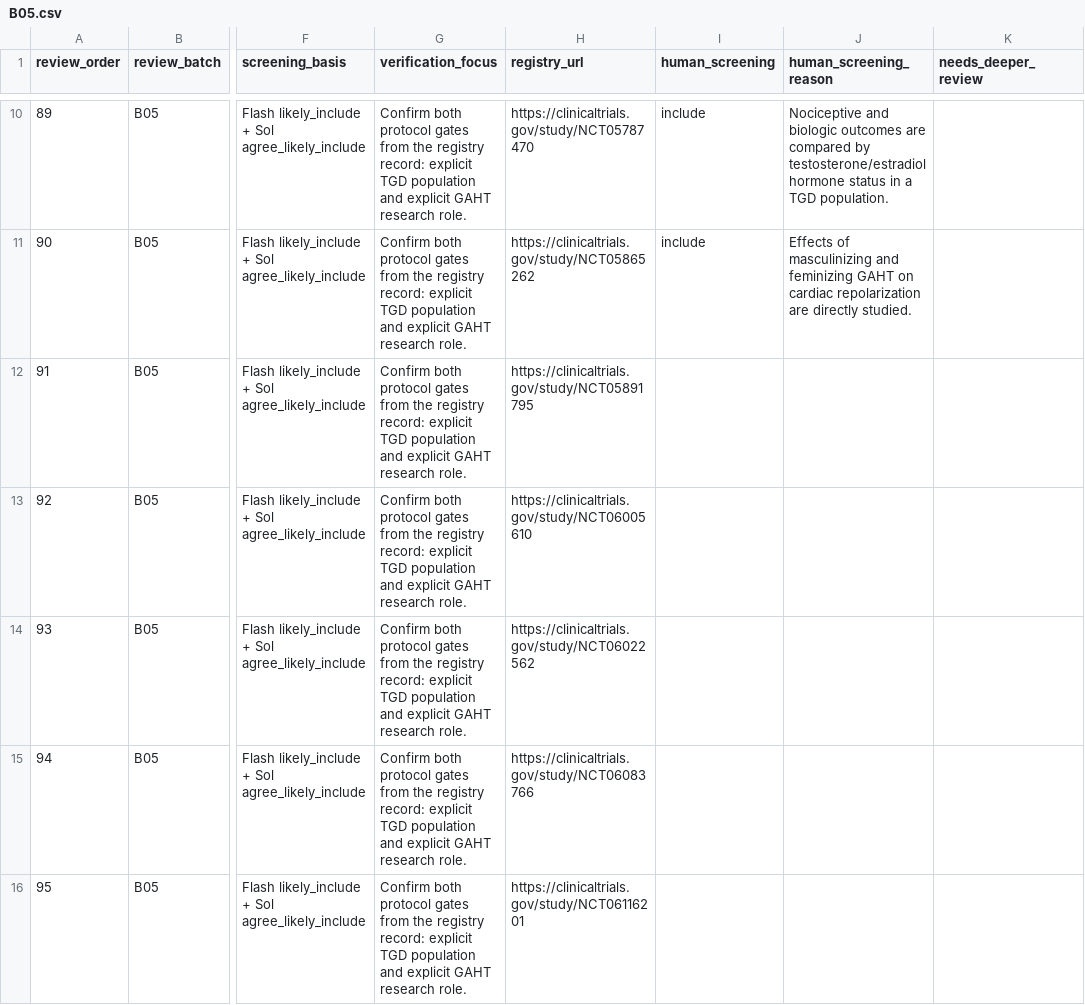
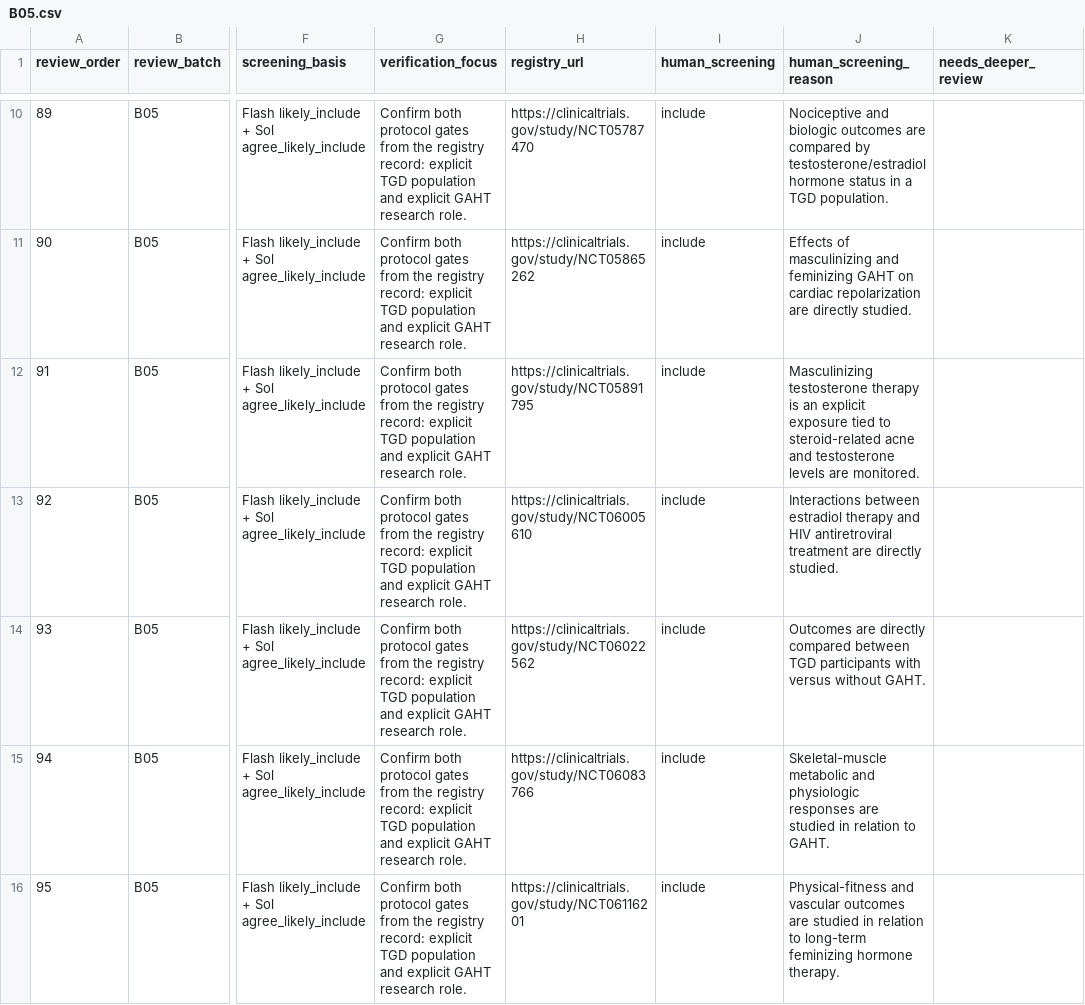
Before and after one commit to madebytommi/gaht-trialscope, a CSV file: data/screening_queue/B05.csv, drawn as a sheet; only a part is shown, gaps mark what is left out; the diff covers the shown part only; the diff names each change by its address in the sheet, - before the commit and + after, or states it on an @@ line.

Commit message:
Record human screening decisions for studies 91-100

```diff
--- a/data/screening_queue/B05.csv
+++ b/data/screening_queue/B05.csv
-I12:I16 (human_screening): (empty)
+I12:I16 (human_screening): include
-J12 (human_screening_reason): (empty)
+J12 (human_screening_reason): Masculinizing testosterone therapy is an explicit exposure tied to steroid-related acne and testosterone levels are monitored.
-J13 (human_screening_reason): (empty)
+J13 (human_screening_reason): Interactions between estradiol therapy and HIV antiretroviral treatment are directly studied.
-J14 (human_screening_reason): (empty)
+J14 (human_screening_reason): Outcomes are directly compared between TGD participants with versus without GAHT.
-J15 (human_screening_reason): (empty)
+J15 (human_screening_reason): Skeletal-muscle metabolic and physiologic responses are studied in relation to GAHT.
-J16 (human_screening_reason): (empty)
+J16 (human_screening_reason): Physical-fitness and vascular outcomes are studied in relation to long-term feminizing hormone therapy.
```
Also changed, not shown: 10 edited cells elsewhere in this file.
